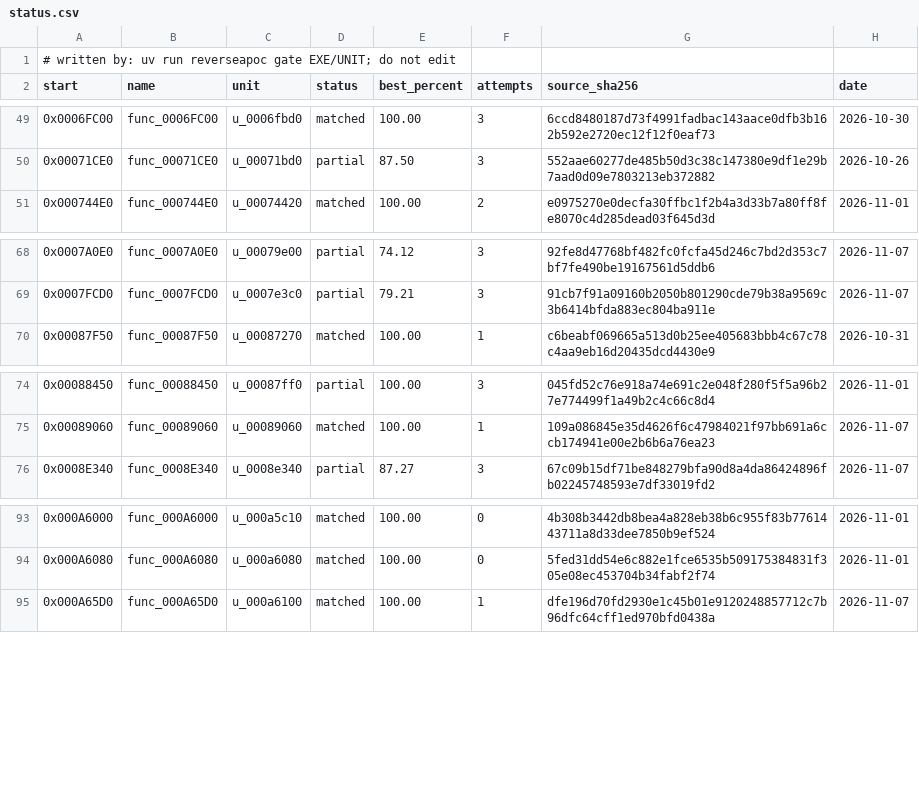
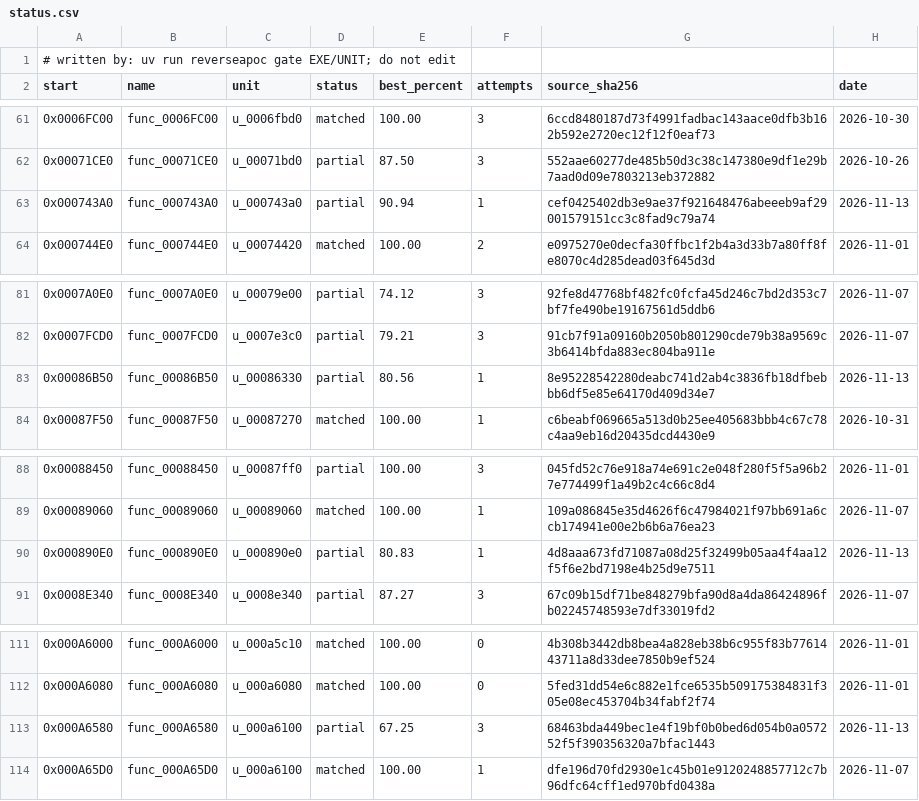
Before and after one commit to ayrtondenner/ReverseApoc, a CSV file: config/tacp/status.csv, drawn as a sheet; only a part is shown, gaps mark what is left out; the diff covers the shown part only; the diff names each change by its address in the sheet, - before the commit and + after, or states it on an @@ line.

```diff
--- a/config/tacp/status.csv
+++ b/config/tacp/status.csv
+row 63: 0x000743A0 | func_000743A0 | u_000743a0 | partial | 90.94 | 1 | cef0425402db3e9ae37f921648476abeeeb9af29001579151cc3c8fad9c79a74 | 2026-11-13
+row 83: 0x00086B50 | func_00086B50 | u_00086330 | partial | 80.56 | 1 | 8e95228542280deabc741d2ab4c3836fb18dfbebbb6df5e85e64170d409d34e7 | 2026-11-13
+row 90: 0x000890E0 | func_000890E0 | u_000890e0 | partial | 80.83 | 1 | 4d8aaa673fd71087a08d25f32499b05aa4f4aa12f5f6e2bd7198e4b25d9e7511 | 2026-11-13
+row 113: 0x000A6580 | func_000A6580 | u_000a6100 | partial | 67.25 | 3 | 68463bda449bec1e4f19bf0b0bed6d054b0a057252f5f390356320a7bfac1443 | 2026-11-13
```
Also changed, not shown: 17 added rows and 5 edited cells elsewhere in this file, 3 other files.
